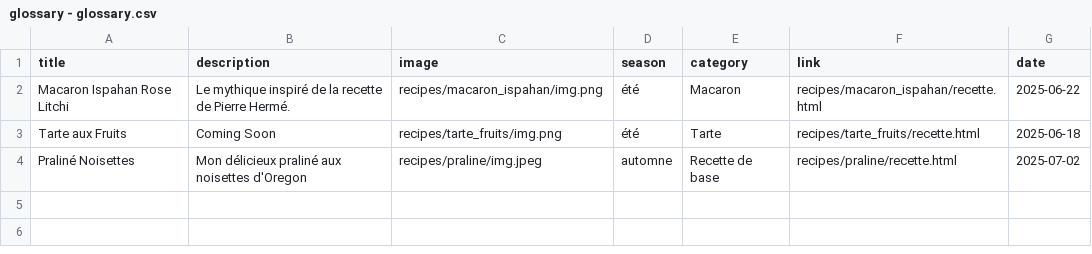
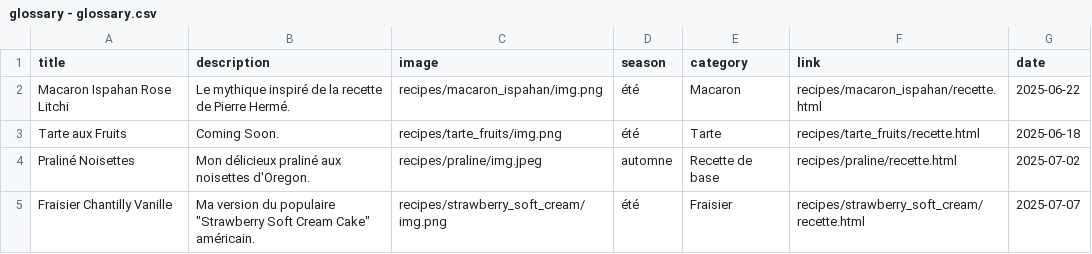
Before and after one commit to auroregosmant/aurore-french-pastry, a CSV file: glossary - glossary.csv, drawn as a sheet.

Commit message:
adding strawberry short cream cake

```diff
--- a/glossary - glossary.csv
+++ b/glossary - glossary.csv
@@ -2,3 +2,4 @@ title,description,image,season,category,link,date
 Macaron Ispahan Rose Litchi,Le mythique inspiré de la recette de Pierre Hermé.,recipes/macaron_ispahan/img.png,été,Macaron,recipes/macaron_ispahan/recette.html,2025-06-22
-Tarte aux Fruits,Coming Soon,recipes/tarte_fruits/img.png,été,Tarte,recipes/tarte_fruits/recette.html,2025-06-18
-Praliné Noisettes,Mon délicieux praliné aux noisettes d'Oregon,recipes/praline/img.jpeg,automne,Recette de base,recipes/praline/recette.html,2025-07-02
+Tarte aux Fruits,Coming Soon.,recipes/tarte_fruits/img.png,été,Tarte,recipes/tarte_fruits/recette.html,2025-06-18
+Praliné Noisettes,Mon délicieux praliné aux noisettes d'Oregon.,recipes/praline/img.jpeg,automne,Recette de base,recipes/praline/recette.html,2025-07-02
+Fraisier Chantilly Vanille,"Ma version du populaire ""Strawberry Soft Cream Cake"" américain.",recipes/strawberry_soft_cream/img.png,été,Fraisier,recipes/strawberry_soft_cream/recette.html,2025-07-07
```
Also changed, not shown: 3 other files.
